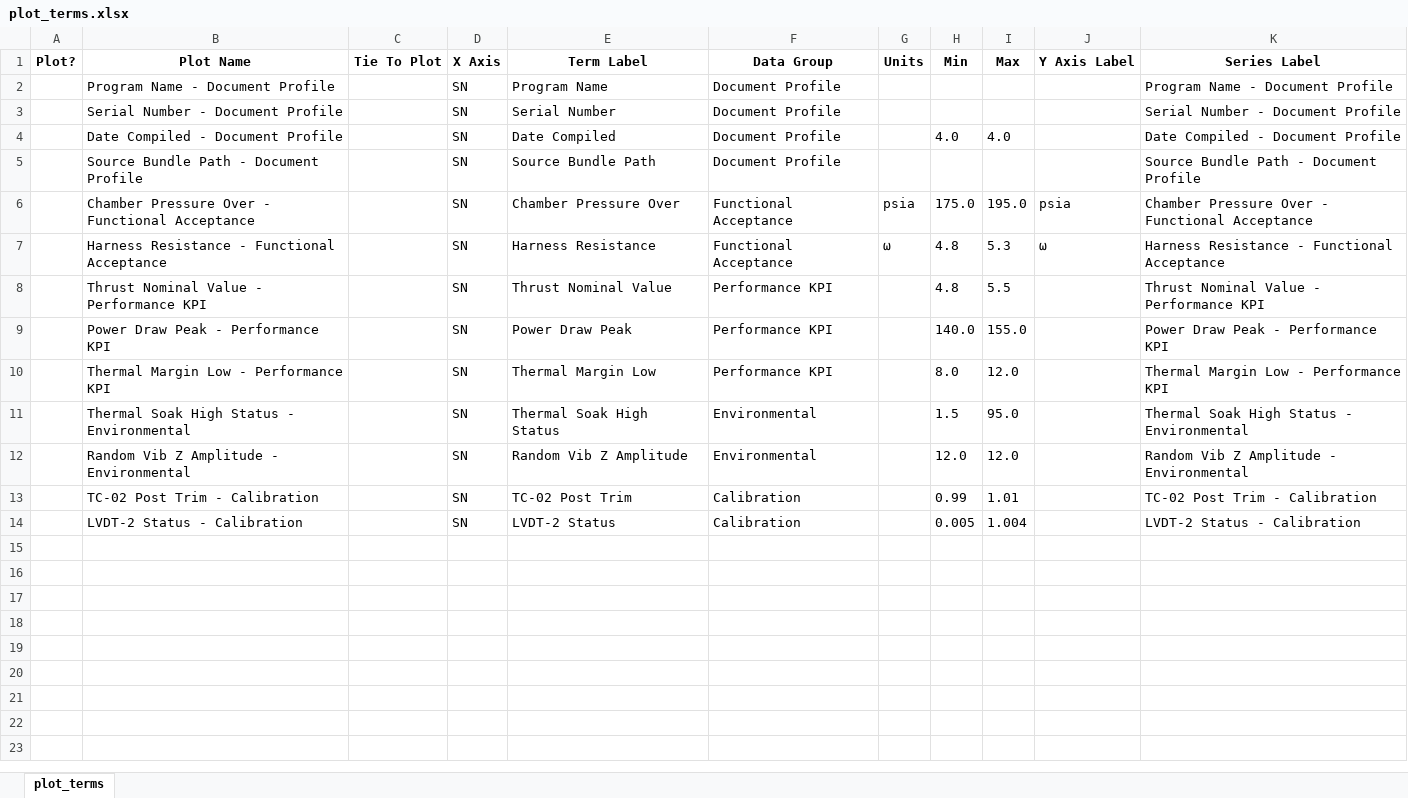
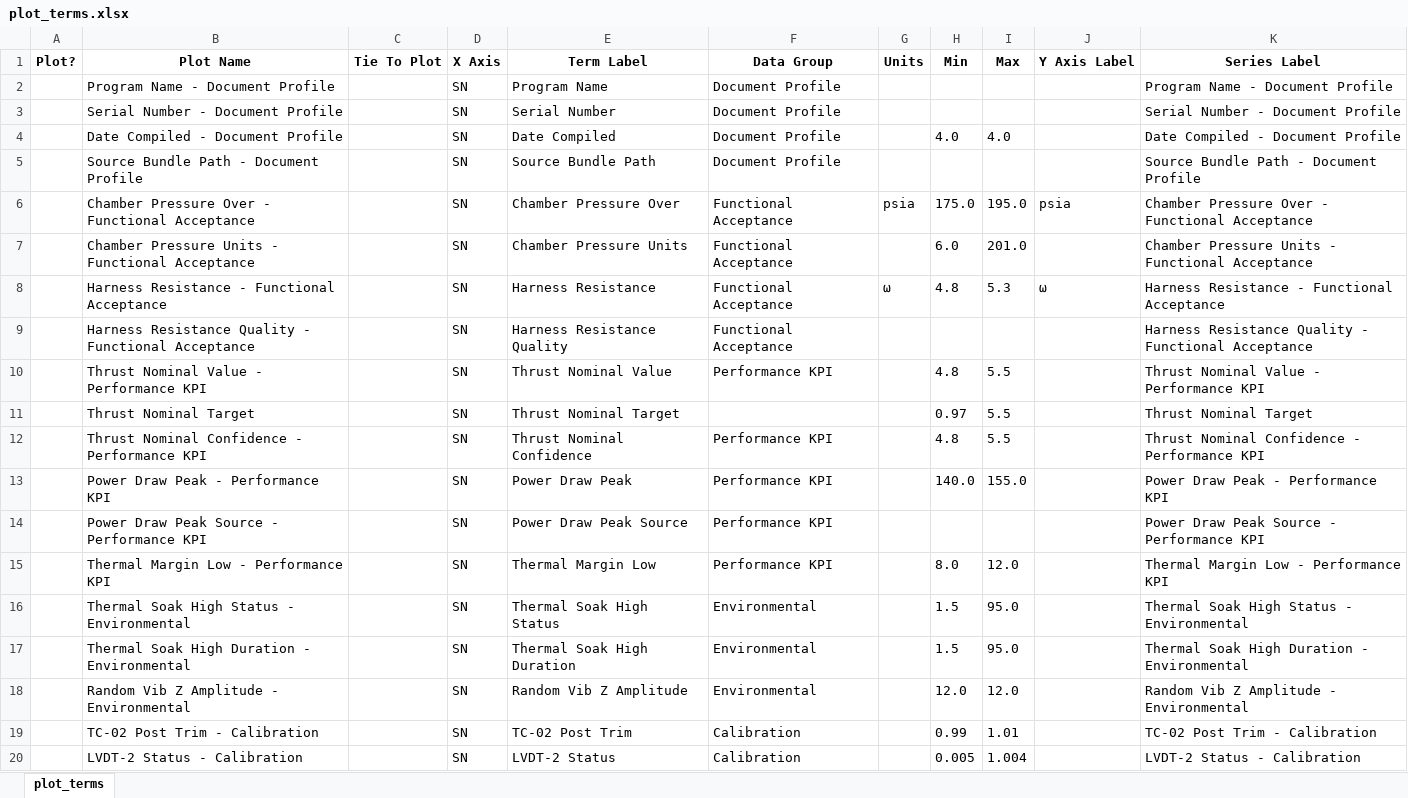
Before and after one commit to wodsyfounder-dotcom/PDF_Scanner, an Excel workbook: user_inputs/plot_terms.xlsx, sheet plot_terms, drawn as a sheet; values as stored, in another font and other column widths than the file's, no borders; the diff names each change by its address in the sheet, - before the commit and + after, or states it on an @@ line.

```diff
--- a/user_inputs/plot_terms.xlsx (sheet plot_terms)
+++ b/user_inputs/plot_terms.xlsx (sheet plot_terms)
+row 7:  | Chamber Pressure Units - Functional Acceptance |  | SN | Chamber Pressure Units | Functional Acceptance |  | 6.0 | 201.0 |  | Chamber Pressure Units - Functional Acceptance
+row 9:  | Harness Resistance Quality - Functional Acceptance |  | SN | Harness Resistance Quality | Functional Acceptance |  |  |  |  | Harness Resistance Quality - Functional Acceptance
+row 11:  | Thrust Nominal Target |  | SN | Thrust Nominal Target |  |  | 0.97 | 5.5 |  | Thrust Nominal Target
+row 12:  | Thrust Nominal Confidence - Performance KPI |  | SN | Thrust Nominal Confidence | Performance KPI |  | 4.8 | 5.5 |  | Thrust Nominal Confidence - Performance KPI
+row 14:  | Power Draw Peak Source - Performance KPI |  | SN | Power Draw Peak Source | Performance KPI |  |  |  |  | Power Draw Peak Source - Performance KPI
+row 17:  | Thermal Soak High Duration - Environmental |  | SN | Thermal Soak High Duration | Environmental |  | 1.5 | 95.0 |  | Thermal Soak High Duration - Environmental
```
Also changed, not shown: user_inputs/terms.schema.smartsnap.xlsx, 4 other files.
